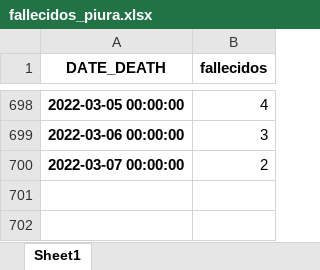
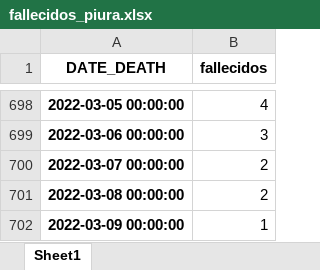
Before and after one commit to pportocarrero/Covid-19, an Excel workbook: regiones/fallecidos_piura.xlsx, sheet Sheet1, drawn as a sheet; only a part is shown, gaps mark what is left out; values as stored, in another font and other column widths than the file's, no borders; the diff names each change by its address in the sheet, - before the commit and + after, or states it on an @@ line.

```diff
--- a/regiones/fallecidos_piura.xlsx (sheet Sheet1)
+++ b/regiones/fallecidos_piura.xlsx (sheet Sheet1)
+row 701: 2022-03-08 00:00:00 | 2
+row 702: 2022-03-09 00:00:00 | 1
```
Also changed, not shown: regiones/casos_arequipa.xlsx, regiones/casos_cusco.xlsx, 47 other files.
